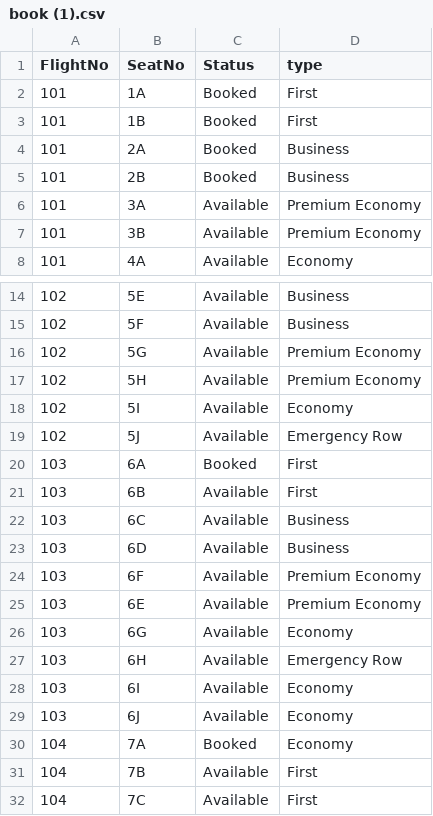
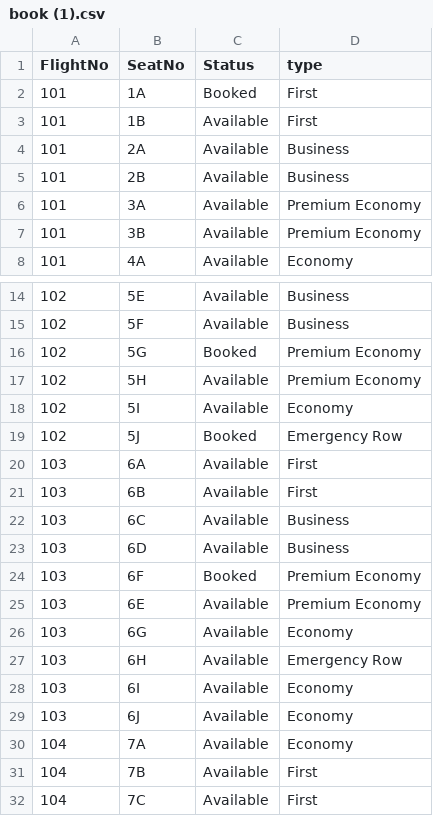
Before and after one commit to Suraj101006/flight-booking-system, a CSV file: book (1).csv, drawn as a sheet; only a part is shown, gaps mark what is left out; the diff names each change by its address in the sheet, - before the commit and + after, or states it on an @@ line.

```diff
--- a/book (1).csv
+++ b/book (1).csv
-C3:C5 (Status): Booked
+C3:C5 (Status): Available
-C16 (Status): Available
+C16 (Status): Booked
-C19 (Status): Available
+C19 (Status): Booked
-C20 (Status): Booked
+C20 (Status): Available
-C24 (Status): Available
+C24 (Status): Booked
-C30 (Status): Booked
+C30 (Status): Available
```
Also changed, not shown: 2 other files.
